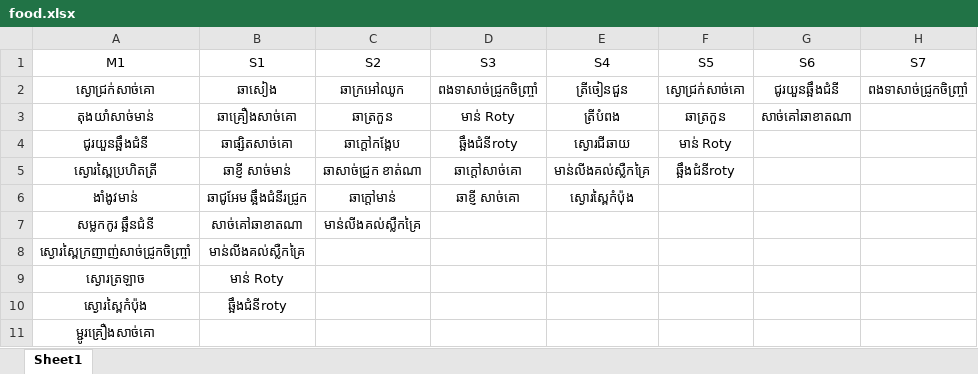
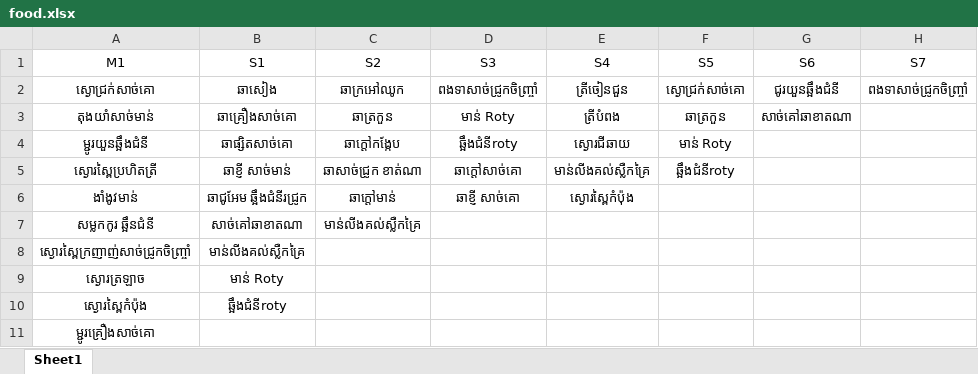
Before and after one commit to lytanghai/automate, an Excel workbook: utility/dir/food.xlsx, sheet Sheet1, drawn as a sheet; values as stored, in another font and other column widths than the file's, no borders; the diff names each change by its address in the sheet, - before the commit and + after, or states it on an @@ line.

```diff
--- a/utility/dir/food.xlsx (sheet Sheet1)
+++ b/utility/dir/food.xlsx (sheet Sheet1)
-A4 (M1): ជូរយួនឆ្អឹងជំនី
+A4 (M1): ម្ជូរយួនឆ្អឹងជំនី
```
Also changed, not shown: 6 other files.
